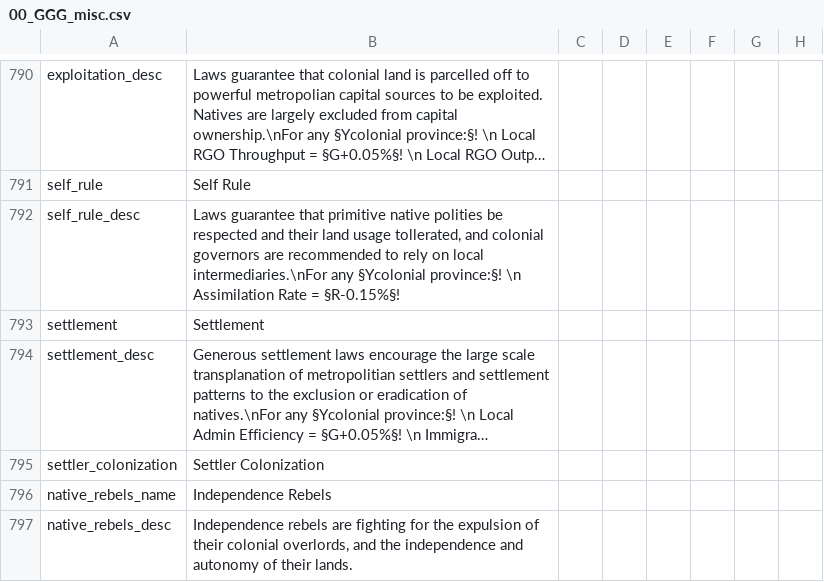
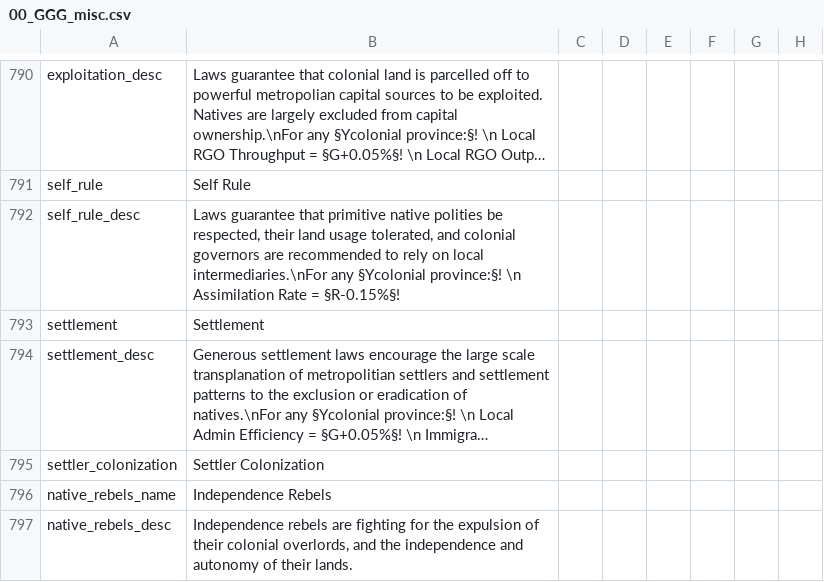
Before and after one commit to Gubelio/GGG, a CSV file: GGG/localisation/00_GGG_misc.csv, drawn as a sheet; only a part is shown, gaps mark what is left out; long unchanged cells end in …; the diff names each change by its address in the sheet, - before the commit and + after, or states it on an @@ line.

Commit message:
stuff

```diff
--- a/GGG/localisation/00_GGG_misc.csv
+++ b/GGG/localisation/00_GGG_misc.csv
-B792: …polities be respected and their land usage tollerated, and colonial…
+B792: …polities be respected, their land usage tolerated, and colonial…
```
